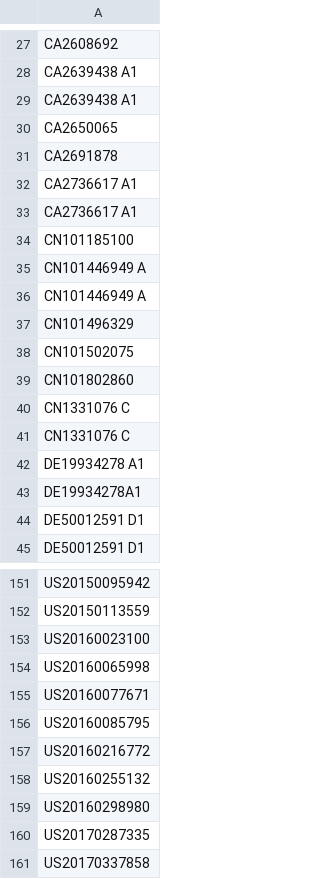
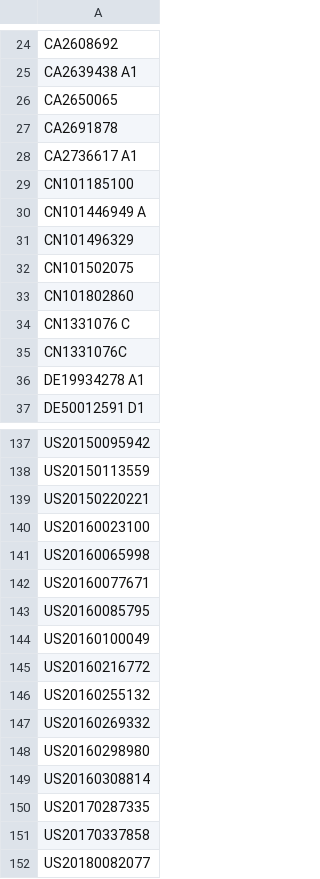
Before and after one commit to Oropo-org/oropo.net, a CSV file: wordpress/wp-content/downloads/Allied Security Trust I/declared-patents.csv, drawn as a sheet; only a part is shown, gaps mark what is left out; the shorter side is filled out with more unchanged rows; the diff covers the shown part only.

Commit message:
updated data

```diff
--- a/wordpress/wp-content/downloads/Allied Security Trust I/declared-patents.csv
+++ b/wordpress/wp-content/downloads/Allied Security Trust I/declared-patents.csv
@@ -28,3 +25,2 @@ CA2608692
 CA2639438 A1
-CA2639438 A1
 CA2650065
@@ -32,5 +28,3 @@ CA2691878
 CA2736617 A1
-CA2736617 A1
 CN101185100
-CN101446949 A
 CN101446949 A
@@ -40,6 +34,4 @@ CN101802860
 CN1331076 C
-CN1331076 C
+CN1331076C
 DE19934278 A1
-DE19934278A1
-DE50012591 D1
 DE50012591 D1
@@ -152,2 +138,3 @@ US20150095942
 US20150113559
+US20150220221
 US20160023100
@@ -156,5 +143,8 @@ US20160077671
 US20160085795
+US20160100049
 US20160216772
 US20160255132
+US20160269332
 US20160298980
+US20160308814
 US20170287335
```
Also changed, not shown: 14 added rows and 15 removed rows elsewhere in this file, 4 other files.
